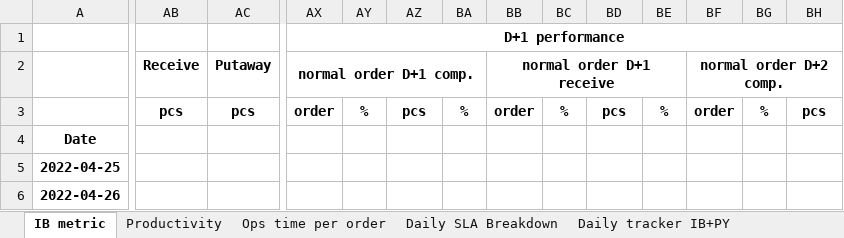
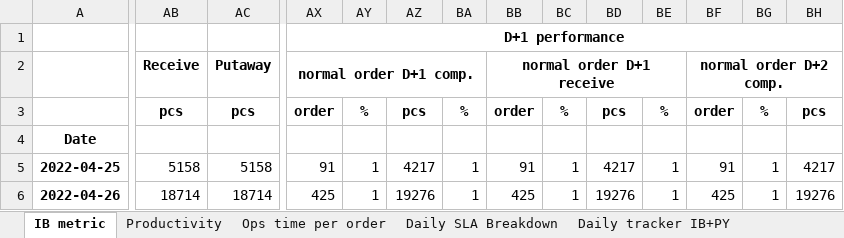
Before and after one commit to johnny890122/IB_1223_new_howard, an Excel workbook: Output/IB metric.xlsx, sheet IB metric, drawn as a sheet; only a part is shown, gaps mark what is left out; values as stored, in another font and other column widths than the file's, no borders; the diff covers the shown part only; the diff names each change by its address in the sheet, - before the commit and + after, or states it on an @@ line.

```diff
--- a/Output/IB metric.xlsx (sheet IB metric)
+++ b/Output/IB metric.xlsx (sheet IB metric)
-AB5: (empty)
+AB5: 5158
-AC5: (empty)
+AC5: 5158
-AX5: (empty)
+AX5: 91
-AY5:AY6: (empty)
+AY5:AY6: 1
-AZ5: (empty)
+AZ5: 4217
-BA5:BA6: (empty)
+BA5:BA6: 1
-BB5: (empty)
+BB5: 91
-BC5:BC6: (empty)
+BC5:BC6: 1
-BD5: (empty)
+BD5: 4217
-BE5:BE6: (empty)
+BE5:BE6: 1
-BF5: (empty)
+BF5: 91
-BG5:BG6: (empty)
+BG5:BG6: 1
-BH5: (empty)
+BH5: 4217
-AB6: (empty)
+AB6: 18714
-AC6: (empty)
+AC6: 18714
-AX6: (empty)
+AX6: 425
-AZ6: (empty)
+AZ6: 19276
-BB6: (empty)
+BB6: 425
-BD6: (empty)
+BD6: 19276
-BF6: (empty)
+BF6: 425
-BH6: (empty)
+BH6: 19276
```
Also changed, not shown: 480 edited cells elsewhere in this sheet, sheet Productivity, sheet IB Performance, sheet Daily tracker IB+PY, sheet Ops time per order, sheet Daily SLA Breakdown, 5 other files.
